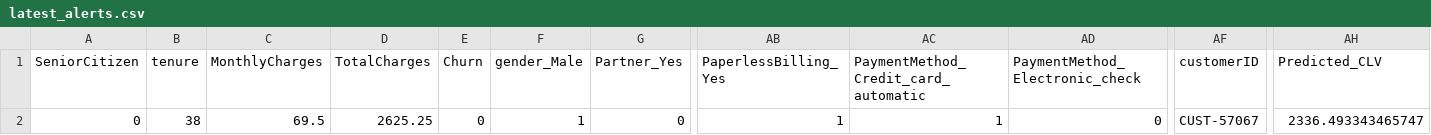
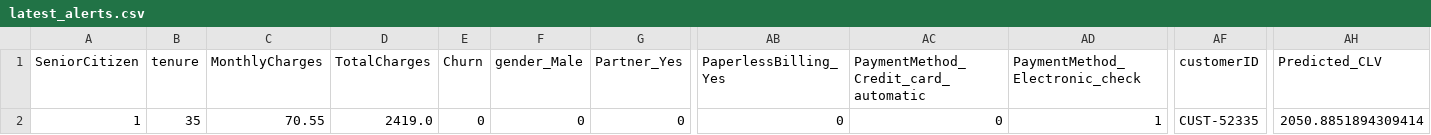
Before and after one commit to shaurya-portfolio/telco-retention-simulator, a CSV file: data/latest_alerts.csv, drawn as a sheet; only a part is shown, gaps mark what is left out; the diff names each change by its address in the sheet, - before the commit and + after, or states it on an @@ line.

```diff
--- a/data/latest_alerts.csv
+++ b/data/latest_alerts.csv
-A2 (SeniorCitizen): 0
+A2 (SeniorCitizen): 1
-B2 (tenure): 38
+B2 (tenure): 35
-C2 (MonthlyCharges): 69.5
+C2 (MonthlyCharges): 70.55
-D2 (TotalCharges): 2625.25
+D2 (TotalCharges): 2419.0
-F2 (gender_Male): 1
+F2 (gender_Male): 0
-AB2 (PaperlessBilling_Yes): 1
+AB2 (PaperlessBilling_Yes): 0
-AC2: 1
+AC2: 0
-AD2 (PaymentMethod_Electronic_check): 0
+AD2 (PaymentMethod_Electronic_check): 1
-AF2 (customerID): CUST-57067
+AF2 (customerID): CUST-52335
-AH2 (Predicted_CLV): 2336.493343465747
+AH2 (Predicted_CLV): 2050.8851894309414
```
Also changed, not shown: 1 other file.
